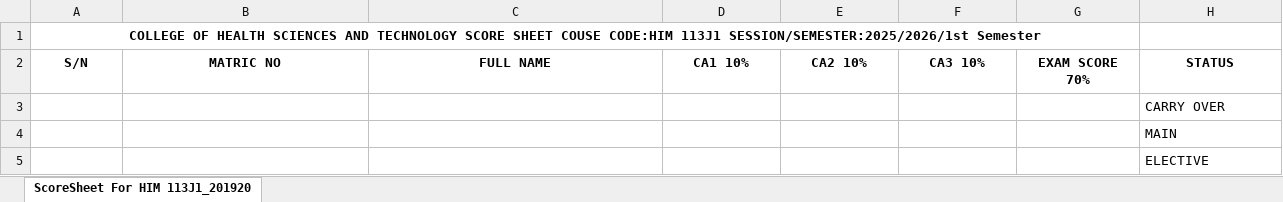
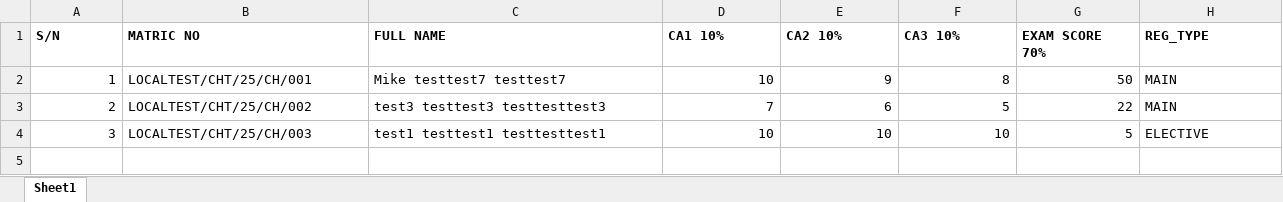
Before and after one commit to samuelmayowa/IJERO_PORTAL_NODE, an Excel workbook: app/web/public/templates/lecturer_upload.xlsx, sheet Sheet1, drawn as a sheet; values as stored, in another font and other column widths than the file's, no borders; removed rows and columns are numbered as before the commit, all else as after; the diff names each change by its address in the sheet, - before the commit and + after, or states it on an @@ line.

Commit message:
Result upload update

```diff
--- a/app/web/public/templates/lecturer_upload.xlsx (sheet Sheet1)
+++ b/app/web/public/templates/lecturer_upload.xlsx (sheet Sheet1)
-sheet tab: ScoreSheet For HIM 113J1_201920
+sheet tab: Sheet1
-row 1: COLLEGE OF HEALTH SCIENCES AND TECHNOLOGY SCORE SHEET COUSE CODE:HIM 113J1 SESSION/SEMESTER:2025/2026/1st Semester
-A1:H1 alignment: center
+A1:H1 alignment: left
-H1: STATUS
+H1: REG_TYPE
-row 3:  |  |  |  |  |  |  | CARRY OVER
-row 4:  |  |  |  |  |  |  | MAIN
-row 5:  |  |  |  |  |  |  | ELECTIVE
+row 2: 1 | LOCALTEST/CHT/25/CH/001 | Mike testtest7 testtest7 | 10 | 9 | 8 | 50 | MAIN
+row 3: 2 | LOCALTEST/CHT/25/CH/002 | test3 testtest3 testtesttest3 | 7 | 6 | 5 | 22 | MAIN
+row 4: 3 | LOCALTEST/CHT/25/CH/003 | test1 testtest1 testtesttest1 | 10 | 10 | 10 | 5 | ELECTIVE
```
Also changed, not shown: 5 other files.
